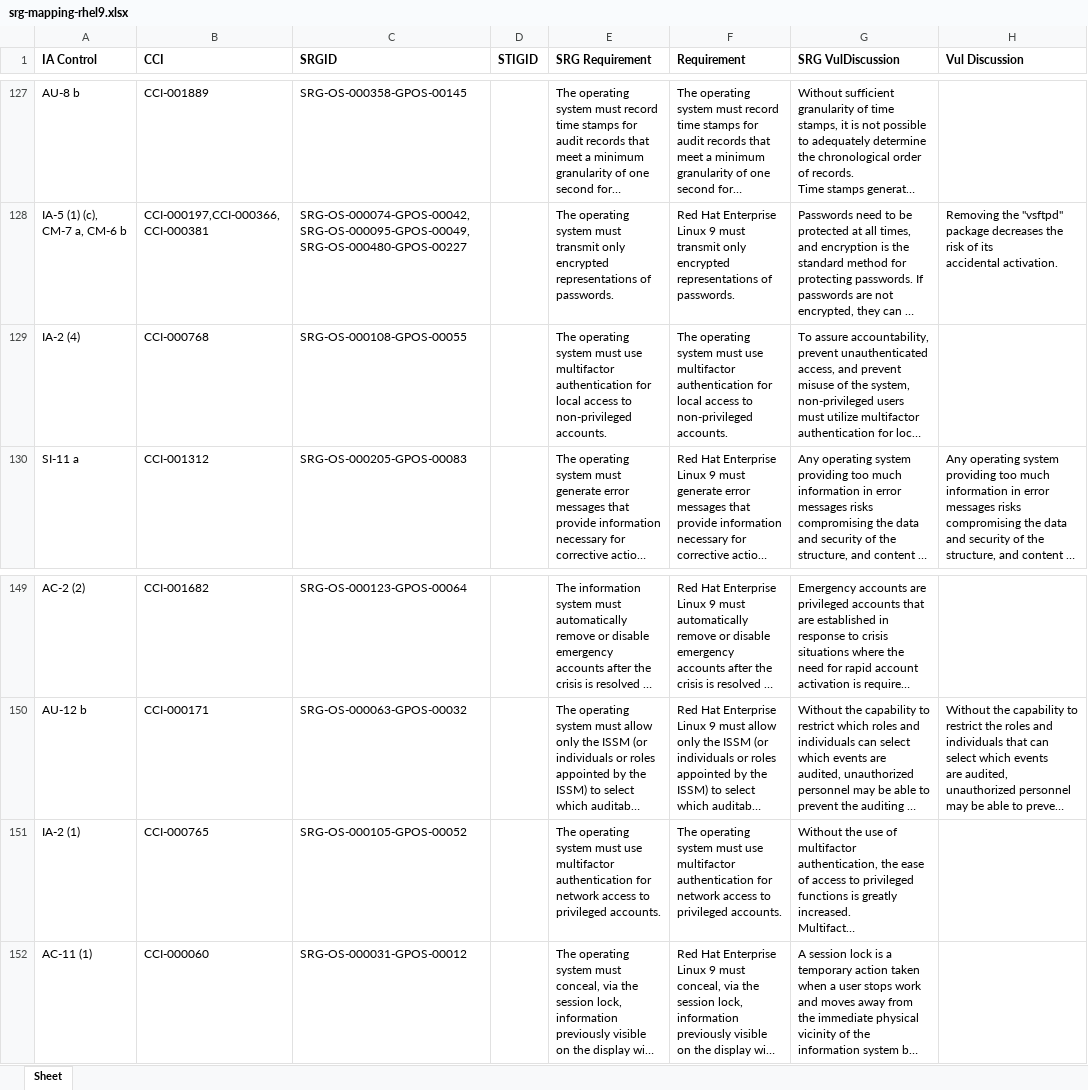
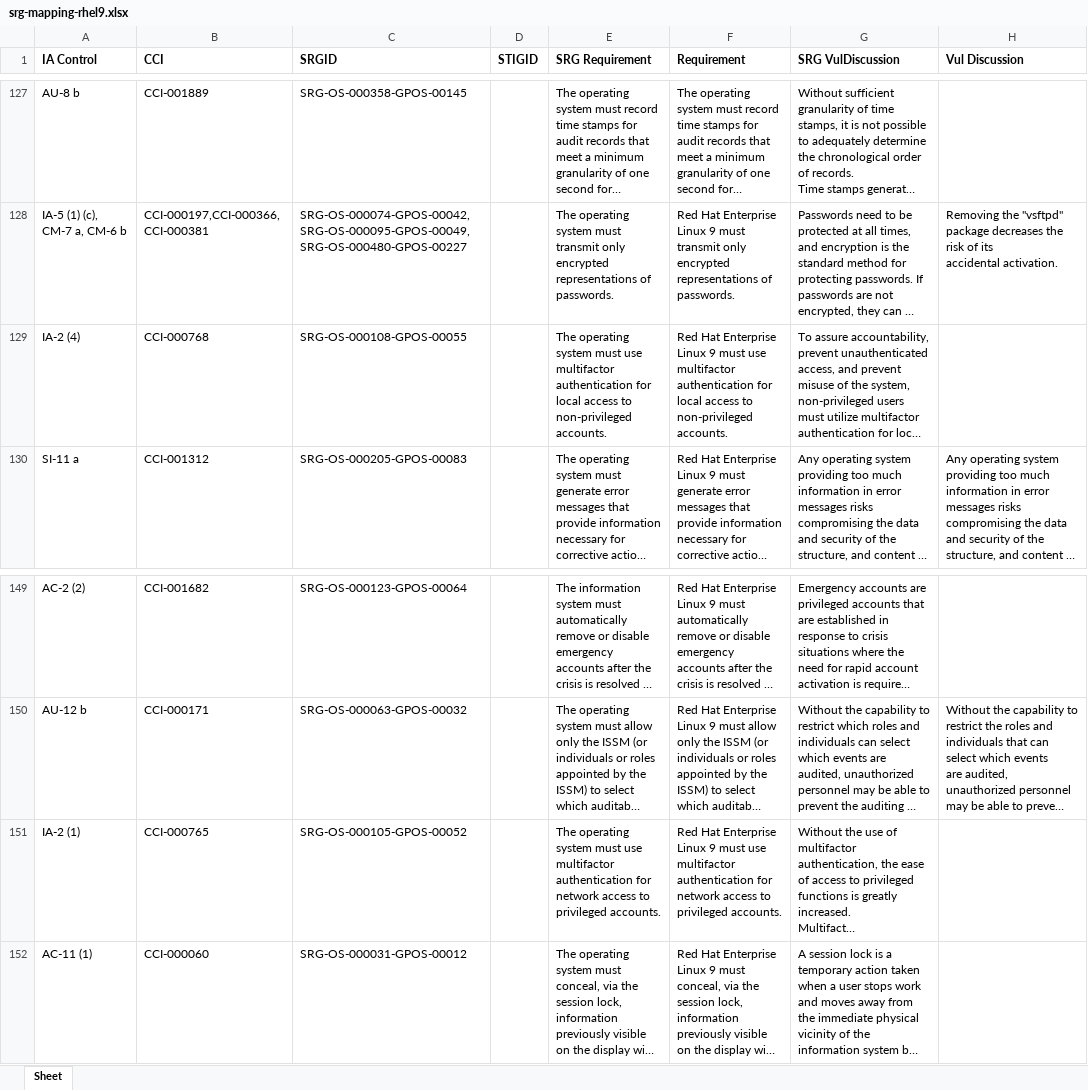
Before and after one commit to konstruktoid/scap-security-guide, an Excel workbook: srg_mapping/srg-mapping-rhel9.xlsx, sheet Sheet, drawn as a sheet; only a part is shown, gaps mark what is left out; long unchanged cells end in …; values as stored, in another font and other column widths than the file's, no borders; the diff covers the shown part only; the diff names each change by its address in the sheet, - before the commit and + after, or states it on an @@ line.

```diff
--- a/srg_mapping/srg-mapping-rhel9.xlsx (sheet Sheet)
+++ b/srg_mapping/srg-mapping-rhel9.xlsx (sheet Sheet)
-F129 (Requirement): The operating system must use…
+F129 (Requirement): Red Hat Enterprise Linux 9 must use…
-F151 (Requirement): The operating system must use…
+F151 (Requirement): Red Hat Enterprise Linux 9 must use…
```
Also changed, not shown: 8 edited cells elsewhere in this sheet, 2 other files.
